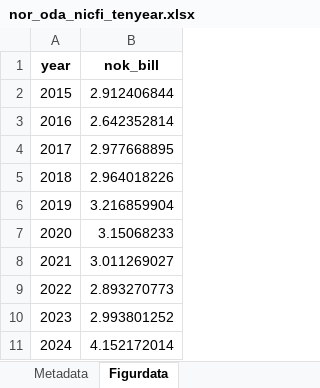
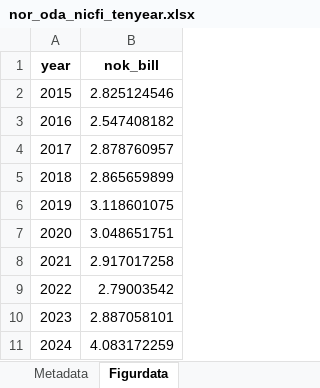
Before and after one commit to noradno/tst-report-2025-public-data, an Excel workbook: xlsx/nor_oda_nicfi_tenyear.xlsx, sheet Figurdata, drawn as a sheet; values as stored, in another font and other column widths than the file's, no borders; the diff names each change by its address in the sheet, - before the commit and + after, or states it on an @@ line.

```diff
--- a/xlsx/nor_oda_nicfi_tenyear.xlsx (sheet Figurdata)
+++ b/xlsx/nor_oda_nicfi_tenyear.xlsx (sheet Figurdata)
-B2 (nok_bill): 2.912406844
+B2 (nok_bill): 2.825124546
-B3 (nok_bill): 2.642352814
+B3 (nok_bill): 2.547408182
-B4 (nok_bill): 2.977668895
+B4 (nok_bill): 2.878760957
-B5 (nok_bill): 2.964018226
+B5 (nok_bill): 2.865659899
-B6 (nok_bill): 3.216859904
+B6 (nok_bill): 3.118601075
-B7 (nok_bill): 3.15068233
+B7 (nok_bill): 3.048651751
-B8 (nok_bill): 3.011269027
+B8 (nok_bill): 2.917017258
-B9 (nok_bill): 2.893270773
+B9 (nok_bill): 2.79003542
-B10 (nok_bill): 2.993801252
+B10 (nok_bill): 2.887058101
-B11 (nok_bill): 4.152172014
+B11 (nok_bill): 4.083172259
```
Also changed, not shown: xlsx/nor_oda_assistancetype_tenyear.xlsx, xlsx/nor_oda_climate_adaptation_tenyear.xlsx, 34 other files.
